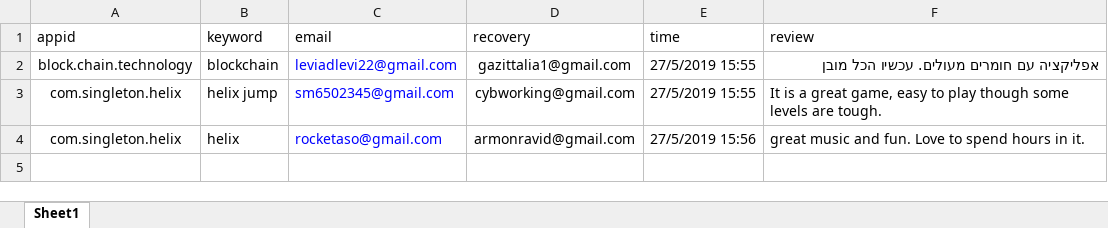
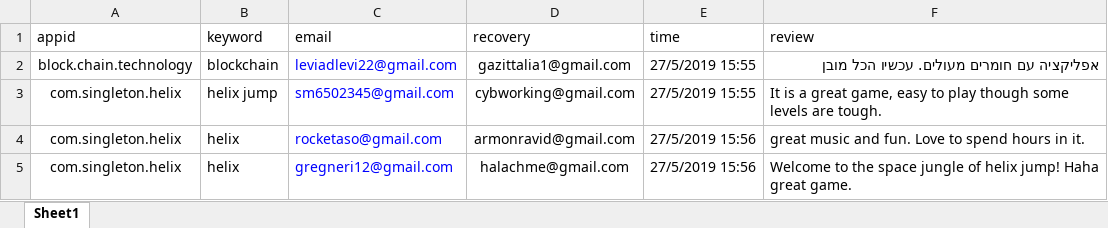
Before and after one commit to sugarderryfire/ReviewsProject, an Excel workbook: reviewdb.xlsx, sheet Sheet1, drawn as a sheet; values as stored, in another font and other column widths than the file's, no borders; the diff names each change by its address in the sheet, - before the commit and + after, or states it on an @@ line.

Commit message:
Add files via upload

```diff
--- a/reviewdb.xlsx (sheet Sheet1)
+++ b/reviewdb.xlsx (sheet Sheet1)
+row 5: com.singleton.helix | helix | gregneri12@gmail.com | halachme@gmail.com | 27/5/2019 15:56 | Welcome to the space jungle of helix jump! Haha great game.
```
